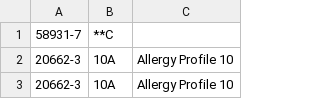
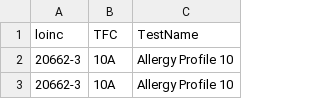
Before and after one commit to lynchieee/loinc-csv-for-testing, a CSV file: tfc to loinc.csv, drawn as a sheet; only a part is shown; removed rows and columns are numbered as before the commit, all else as after; the diff names each change by its address in the sheet, - before the commit and + after, or states it on an @@ line.

Commit message:
Update tfc to loinc.csv

```diff
--- a/tfc to loinc.csv
+++ b/tfc to loinc.csv
-row 1: 58931-7 | **C
+row 1: loinc | TFC | TestName
```
